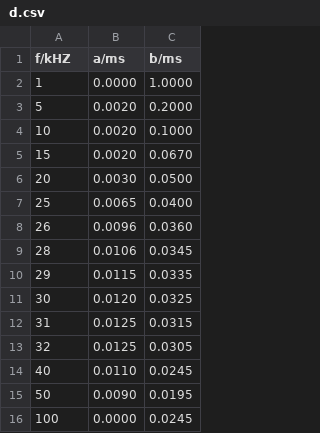
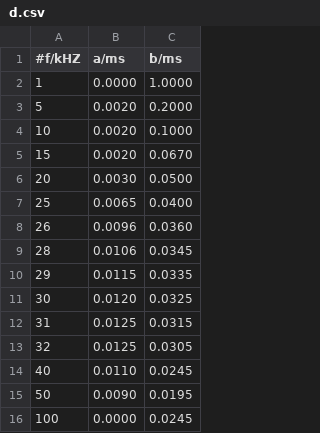
Before and after one commit to SamGTex/Physik_Praktikum_Samuel_Max, a CSV file: 354_Gedämpfte_und_erzwungene_Schwingungen/python/data/d.csv, drawn as a sheet.

Commit message:
added all the python programms

```diff
--- a/354_Gedämpfte_und_erzwungene_Schwingungen/python/data/d.csv
+++ b/354_Gedämpfte_und_erzwungene_Schwingungen/python/data/d.csv
@@ -1,2 +1,2 @@
-f/kHZ, a/ms, b/ms
+#f/kHZ, a/ms, b/ms
 1, 0.0000, 1.0000
```
Also changed, not shown: 7 other files.
